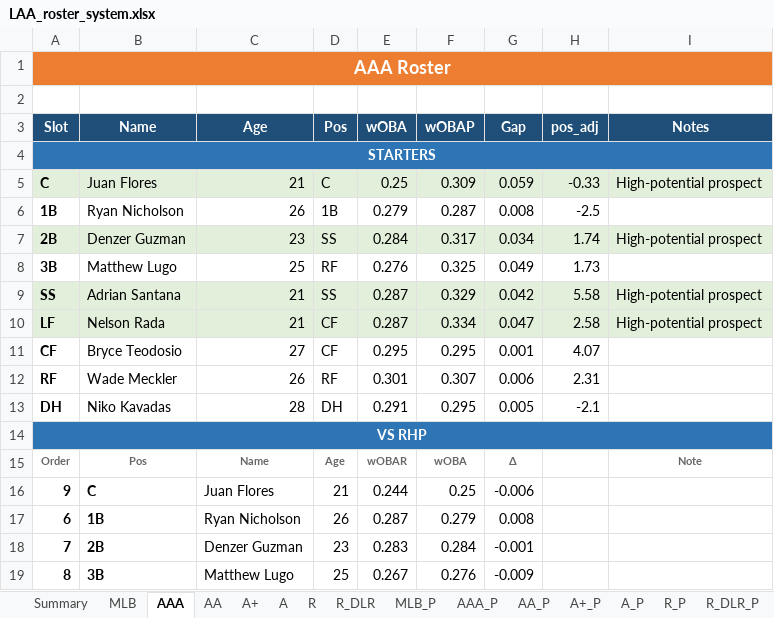
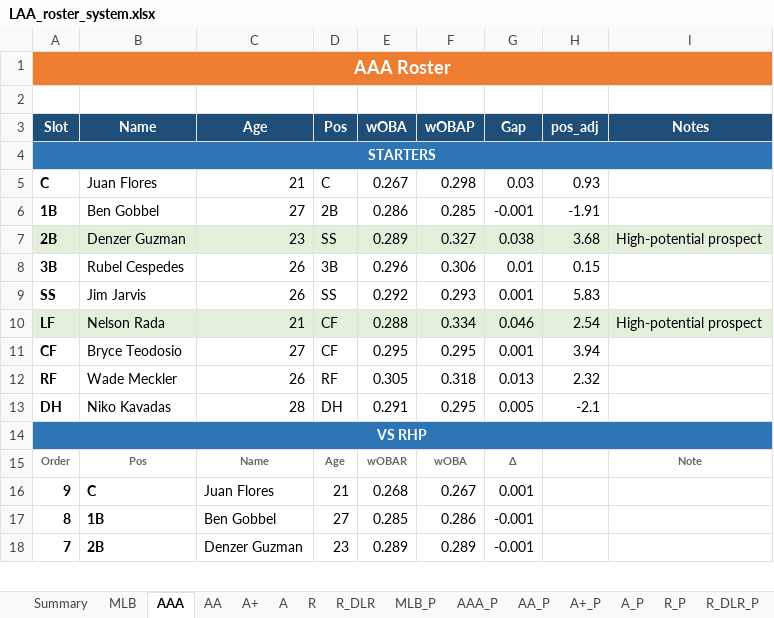
Before and after one commit to stames999/ootp_app, an Excel workbook: outputs/LAA_roster_system.xlsx, sheet AAA, drawn as a sheet; only a part is shown; values as stored, in another font and other column widths than the file's, no borders; removed rows and columns are numbered as before the commit, all else as after; the diff covers the shown part only; the diff names each change by its address in the sheet, - before the commit and + after, or states it on an @@ line.

```diff
--- a/outputs/LAA_roster_system.xlsx (sheet AAA)
+++ b/outputs/LAA_roster_system.xlsx (sheet AAA)
-A5:I5 fill: #E2EFDA
+A5:I5 fill: none
-E5 (wOBA): 0.25
+E5 (wOBA): 0.267
-F5 (wOBAP): 0.309
+F5 (wOBAP): 0.298
-G5 (Gap): 0.059
+G5 (Gap): 0.03
-H5 (pos_adj): -0.33
+H5 (pos_adj): 0.93
-I5 (Notes): High-potential prospect
+I5 (Notes): (empty)
-row 6: 1B | Ryan Nicholson | 26 | 1B | 0.279 | 0.287 | 0.008 | -2.5
+row 6: 1B | Ben Gobbel | 27 | 2B | 0.286 | 0.285 | -0.001 | -1.91
-E7 (wOBA): 0.284
+E7 (wOBA): 0.289
-F7 (wOBAP): 0.317
+F7 (wOBAP): 0.327
-G7 (Gap): 0.034
+G7 (Gap): 0.038
-H7 (pos_adj): 1.74
+H7 (pos_adj): 3.68
-row 8: 3B | Matthew Lugo | 25 | RF | 0.276 | 0.325 | 0.049 | 1.73
-row 9: SS | Adrian Santana | 21 | SS | 0.287 | 0.329 | 0.042 | 5.58 | High-potential prospect
+row 8: 3B | Rubel Cespedes | 26 | 3B | 0.296 | 0.306 | 0.01 | 0.15
+row 9: SS | Jim Jarvis | 26 | SS | 0.292 | 0.293 | 0.001 | 5.83
-E10 (wOBA): 0.287
+E10 (wOBA): 0.288
-G10 (Gap): 0.047
+G10 (Gap): 0.046
-H10 (pos_adj): 2.58
+H10 (pos_adj): 2.54
-H11 (pos_adj): 4.07
+H11 (pos_adj): 3.94
-E12 (wOBA): 0.301
+E12 (wOBA): 0.305
-F12 (wOBAP): 0.307
+F12 (wOBAP): 0.318
-G12 (Gap): 0.006
+G12 (Gap): 0.013
-H12 (pos_adj): 2.31
+H12 (pos_adj): 2.32
-E16 (wOBA): 0.244
+E16 (wOBA): 0.268
-F16 (wOBAP): 0.25
+F16 (wOBAP): 0.267
-G16 (Gap): -0.006
+G16 (Gap): 0.001
-row 17: 6 | 1B | Ryan Nicholson | 26 | 0.287 | 0.279 | 0.008
+row 17: 8 | 1B | Ben Gobbel | 27 | 0.285 | 0.286 | -0.001
-E18 (wOBA): 0.283
+E18 (wOBA): 0.289
-F18 (wOBAP): 0.284
+F18 (wOBAP): 0.289
-row 19: 8 | 3B | Matthew Lugo | 25 | 0.267 | 0.276 | -0.009
```
Also changed, not shown: 10 added rows, 9 removed rows and 19 edited cells elsewhere in this sheet, sheet AA, sheet A+, sheet R_DLR, sheet R, sheet A, sheet MLB, 12 more sheets, 6 other files.
